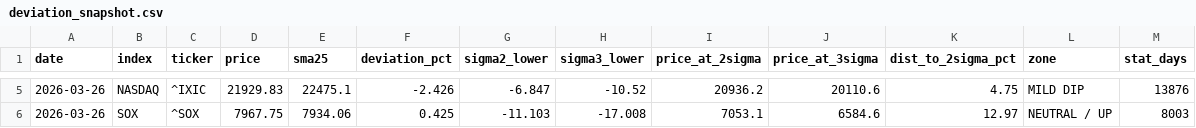
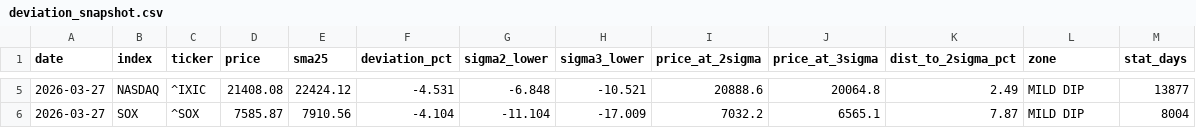
Before and after one commit to okanemochi-banzai/nikkei225-screener, a CSV file: output/deviation_snapshot.csv, drawn as a sheet; only a part is shown, gaps mark what is left out; the diff covers the shown part only.

```diff
--- a/output/deviation_snapshot.csv
+++ b/output/deviation_snapshot.csv
@@ -5,2 +5,2 @@ date,index,ticker,price,sma25,deviation_pct,sigma2_lower,sigma3_lower,price_at_2
-2026-03-26,NASDAQ,^IXIC,21929.83,22475.1,-2.426,-6.847,-10.52,20936.2,20110.6,4.75,MILD DIP,13876
-2026-03-26,SOX,^SOX,7967.75,7934.06,0.425,-11.103,-17.008,7053.1,6584.6,12.97,NEUTRAL / UP,8003
+2026-03-27,NASDAQ,^IXIC,21408.08,22424.12,-4.531,-6.848,-10.521,20888.6,20064.8,2.49,MILD DIP,13877
+2026-03-27,SOX,^SOX,7585.87,7910.56,-4.104,-11.104,-17.009,7032.2,6565.1,7.87,MILD DIP,8004
```
Also changed, not shown: 27 edited cells elsewhere in this file, 3 other files.
